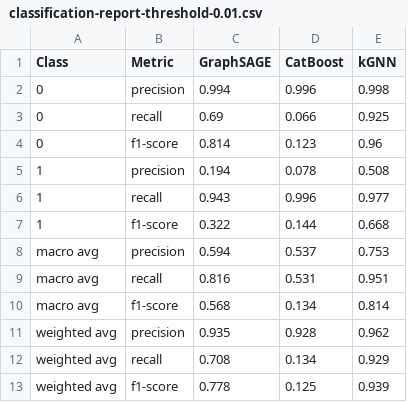
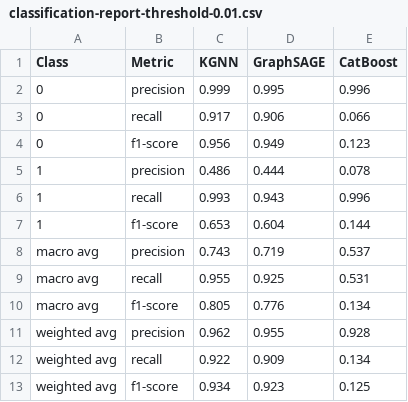
Before and after one commit to domvwt/msc-thesis, a CSV file: reports/classification-report-threshold-0.01.csv, drawn as a sheet; removed rows and columns are numbered as before the commit, all else as after; the diff names each change by its address in the sheet, - before the commit and + after, or states it on an @@ line.

```diff
--- a/reports/classification-report-threshold-0.01.csv
+++ b/reports/classification-report-threshold-0.01.csv
+column C (KGNN), rows 2-13: 0.999 | 0.917 | 0.956 | 0.486 | 0.993 | 0.653 | 0.743 | 0.955 | 0.805 | 0.962 | 0.922 | 0.934
-column E (kGNN), rows 2-13: 0.998 | 0.925 | 0.96 | 0.508 | 0.977 | 0.668 | 0.753 | 0.951 | 0.814 | 0.962 | 0.929 | 0.939
-D2 (GraphSAGE): 0.994
+D2 (GraphSAGE): 0.995
-D3 (GraphSAGE): 0.69
+D3 (GraphSAGE): 0.906
-D4 (GraphSAGE): 0.814
+D4 (GraphSAGE): 0.949
-D5 (GraphSAGE): 0.194
+D5 (GraphSAGE): 0.444
-D7 (GraphSAGE): 0.322
+D7 (GraphSAGE): 0.604
-D8 (GraphSAGE): 0.594
+D8 (GraphSAGE): 0.719
-D9 (GraphSAGE): 0.816
+D9 (GraphSAGE): 0.925
-D10 (GraphSAGE): 0.568
+D10 (GraphSAGE): 0.776
-D11 (GraphSAGE): 0.935
+D11 (GraphSAGE): 0.955
-D12 (GraphSAGE): 0.708
+D12 (GraphSAGE): 0.909
-D13 (GraphSAGE): 0.778
+D13 (GraphSAGE): 0.923
```
Also changed, not shown: reports/classification-report-threshold-0.05.csv, reports/classification-report-threshold-0.1.csv, 16 other files.
